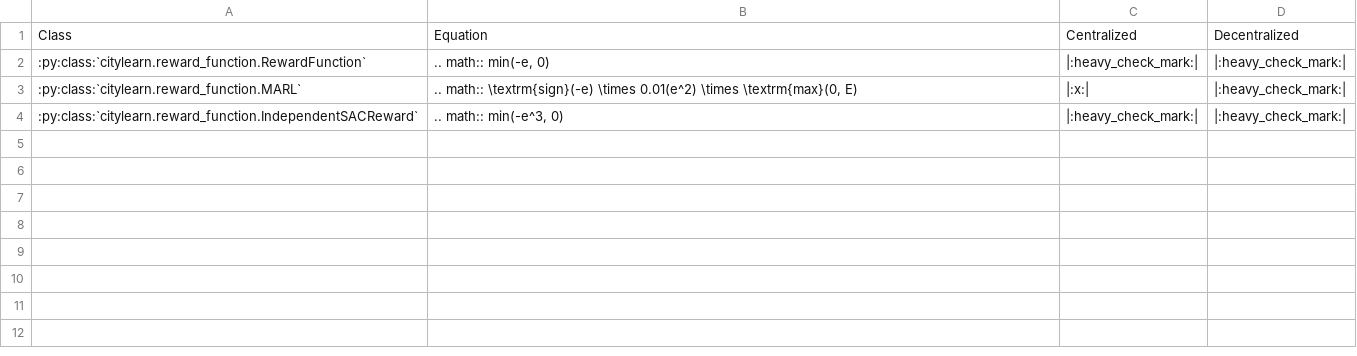
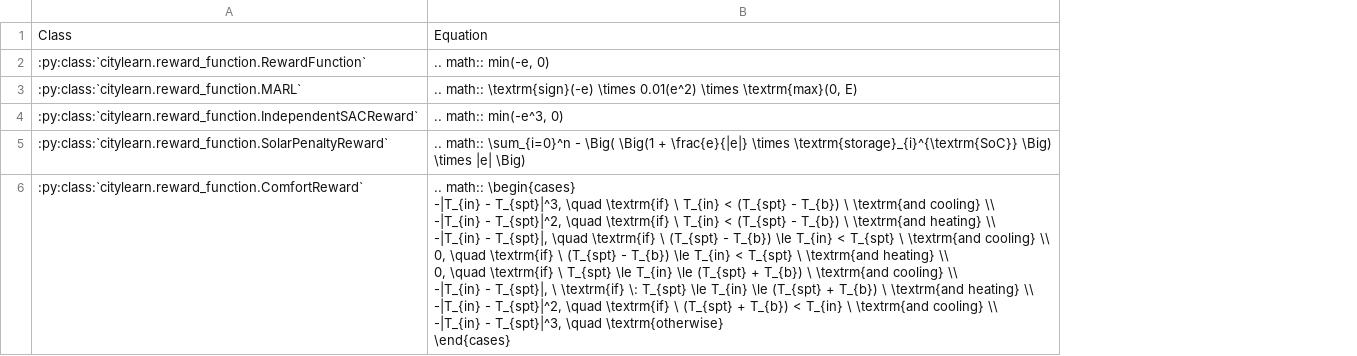
Before and after one commit to AmalNamm/Constrained-EVlearn, a CSV file: assets/tables/citylearn_reward_functions.csv, drawn as a sheet; removed rows and columns are numbered as before the commit, all else as after; ↵ is a line break in a cell; the diff names each change by its address in the sheet, - before the commit and + after, or states it on an @@ line.

Commit message:
updated reward functions table

```diff
--- a/assets/tables/citylearn_reward_functions.csv
+++ b/assets/tables/citylearn_reward_functions.csv
-column C, rows 1-4: Centralized | |:heavy_check_mark:| | |:x:| | |:heavy_check_mark:|
-column D, rows 1-4: Decentralized | |:heavy_check_mark:| | |:heavy_check_mark:| | |:heavy_check_mark:|
+row 5: :py:class:`citylearn.reward_function.SolarPenaltyReward` | .. math:: \sum_{i=0}^n - \Big( \Big(1 + \frac{e}{|e|} \times \textrm{storage}_{i}^{\textrm{SoC}} \Big) \times |e| \Big)
+row 6: :py:class:`citylearn.reward_function.ComfortReward` | .. math:: \begin{cases} ↵ -|T_{in} - T_{spt}|^3, \quad \textrm{if} \ T_{in} < (T_{spt} - T_{b}) \ \textrm{and cooling} \\ ↵ -|T_{in} - T_{spt}|^2, \quad \textrm{if} \ T_{in} < (T_{spt} - T_{b}) \ \textrm{and heating} \\ ↵ -|T_{in} - T_{spt}|, \quad \textrm{if} \ (T_{spt} - T_{b}) \le T_{in} < T_{spt} \ \textrm{and cooling} \\ ↵ 0, \quad \textrm{if} \ (T_{spt} - T_{b}) \le T_{in} < T_{spt} \ \textrm{and heating} \\ ↵ 0, \quad \textrm{if} \ T_{spt} \le T_{in} \le (T_{spt} + T_{b}) \ \textrm{and cooling} \\ ↵ -|T_{in} - T_{spt}|, \ \textrm{if} \: T_{spt} \le T_{in} \le (T_{spt} + T_{b}) \ \textrm{and heating} \\ ↵ -|T_{in} - T_{spt}|^2, \quad \textrm{if} \ (T_{spt} + T_{b}) < T_{in} \ \textrm{and cooling} \\ ↵ -|T_{in} - T_{spt}|^3, \quad \textrm{otherwise} ↵ \end{cases}
```
